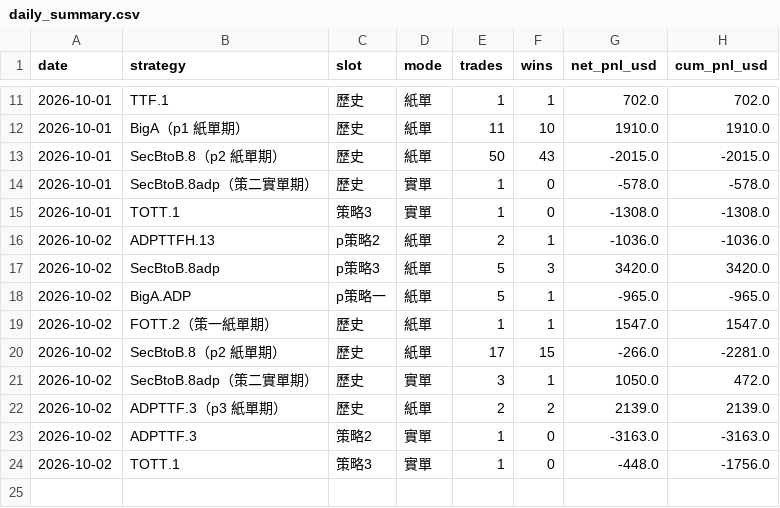
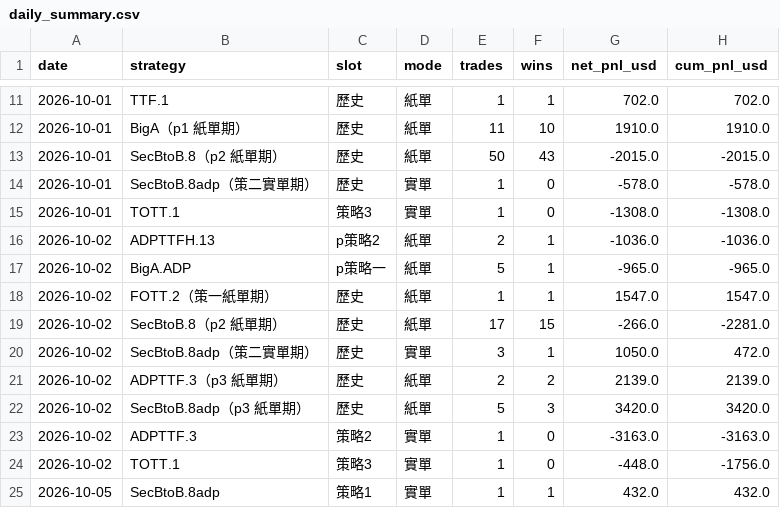
Before and after one commit to charleschen1413-hub/dash-cb3ebf94afa0, a CSV file: daily_summary.csv, drawn as a sheet; only a part is shown, gaps mark what is left out; removed rows and columns are numbered as before the commit, all else as after; the diff names each change by its address in the sheet, - before the commit and + after, or states it on an @@ line.

```diff
--- a/daily_summary.csv
+++ b/daily_summary.csv
-row 17: 2026-10-02 | SecBtoB.8adp | p策略3 | 紙單 | 5 | 3 | 3420.0 | 3420.0
+row 22: 2026-10-02 | SecBtoB.8adp（p3 紙單期） | 歷史 | 紙單 | 5 | 3 | 3420.0 | 3420.0
+row 25: 2026-10-05 | SecBtoB.8adp | 策略1 | 實單 | 1 | 1 | 432.0 | 432.0
```
Also changed, not shown: 1 other file.
